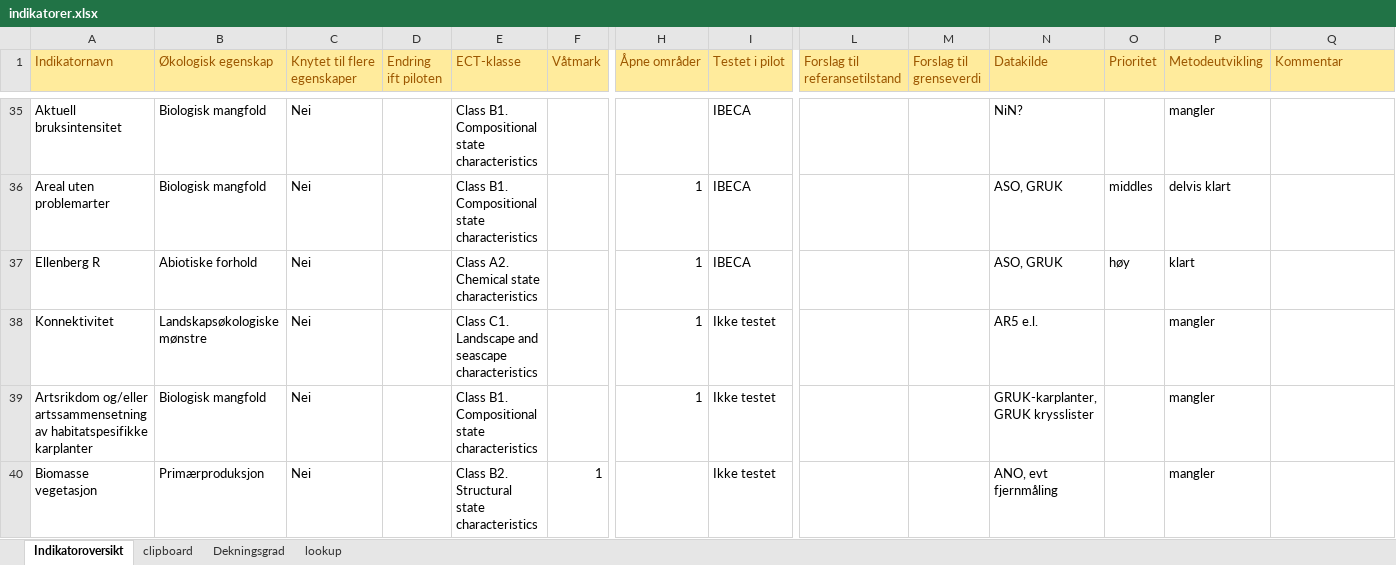
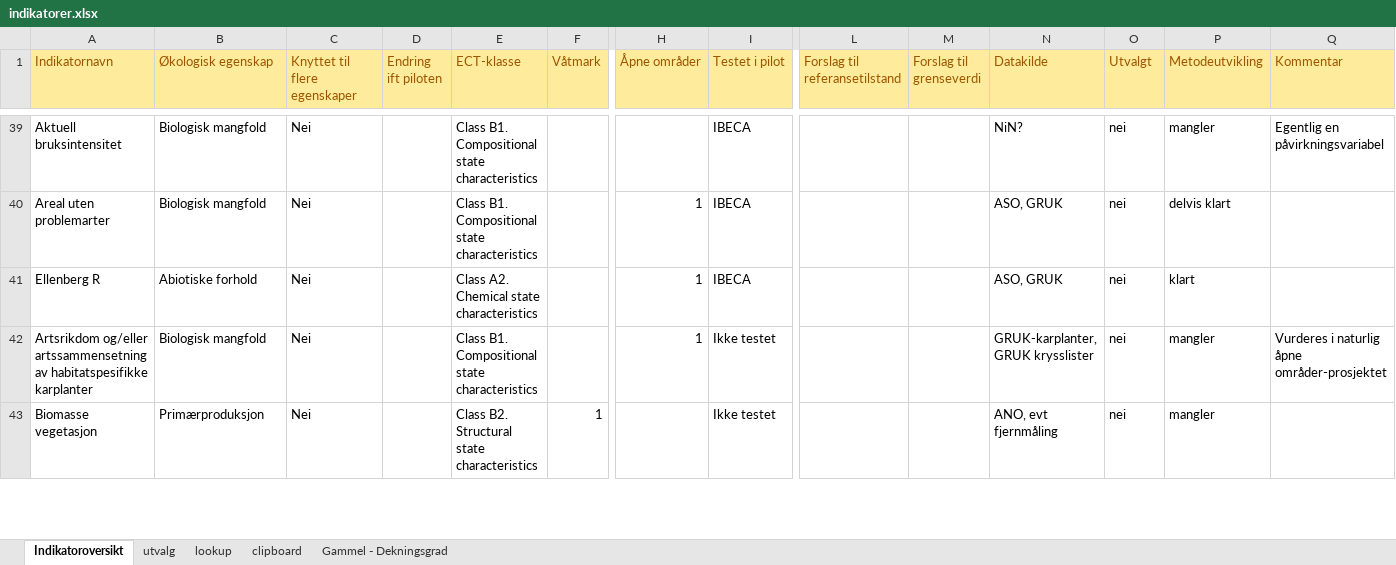
Before and after one commit to anders-kolstad/indiPri, an Excel workbook: data/indikatorer.xlsx, sheet Indikatoroversikt, drawn as a sheet; only a part is shown, gaps mark what is left out; values as stored, in another font and other column widths than the file's, no borders; conditional formats not drawn; removed rows and columns are numbered as before the commit, all else as after; rows hold the shown columns only; the diff covers the shown part only; the diff names each change by its address in the sheet, - before the commit and + after, or states it on an @@ line.

```diff
--- a/data/indikatorer.xlsx (sheet Indikatoroversikt)
+++ b/data/indikatorer.xlsx (sheet Indikatoroversikt)
-sheet tab: Dekningsgrad
+sheet tab: Gammel - Dekningsgrad
+sheet tab: utvalg
@@ sheet tab order changed: Indikatoroversikt | utvalg | lookup | clipboard | Gammel - Dekningsgrad @@
-C1: Knytet til flere egenskaper
+C1: Knyttet til flere egenskaper
-O1: Prioritet
+O1: Utvalgt
-O39 (Utvalgt): (empty)
+O39 (Utvalgt): nei
-Q39 (Kommentar): (empty)
+Q39 (Kommentar): Egentlig en påvirkningsvariabel
-O40 (Utvalgt): middles
+O40 (Utvalgt): nei
-O41 (Utvalgt): høy
+O41 (Utvalgt): nei
-row 38: Konnektivitet | Landskapsøkologiske mønstre | Nei |  | Class C1. Landscape and seascape characteristics |  | 1 | Ikke testet |  |  | AR5 e.l. |  | mangler
-O42:O43 (Utvalgt): (empty)
+O42:O43 (Utvalgt): nei
-Q42 (Kommentar): (empty)
+Q42 (Kommentar): Vurderes i naturlig åpne områder-prosjektet
```
Also changed, not shown: 9 added rows, 10 removed rows and 111 edited cells elsewhere in this sheet, sheet lookup, 2 other files.
